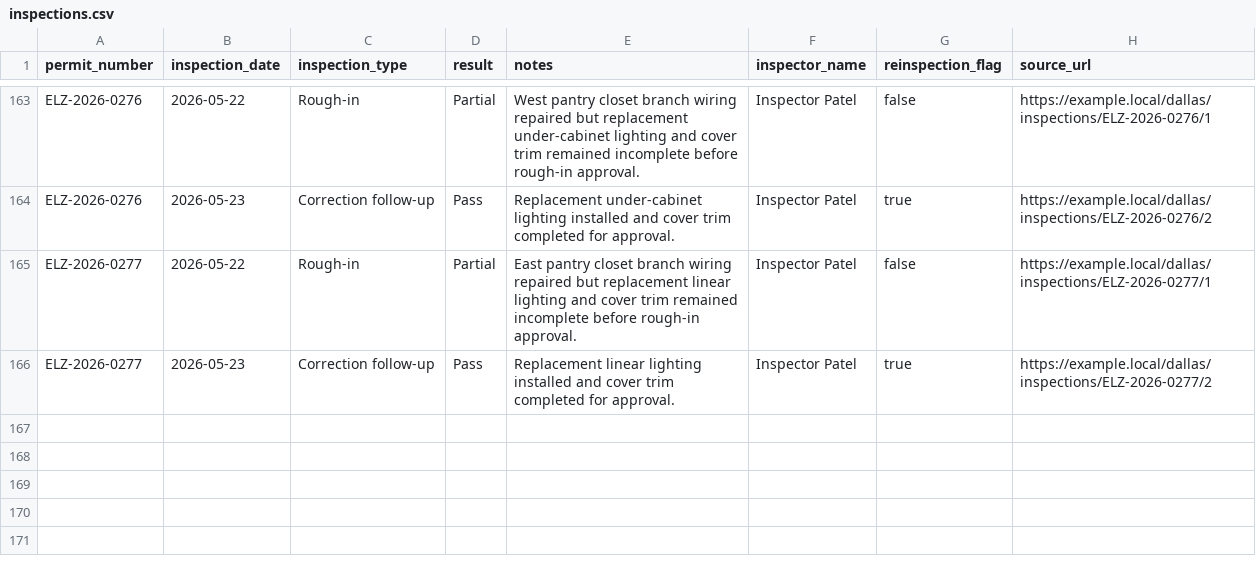
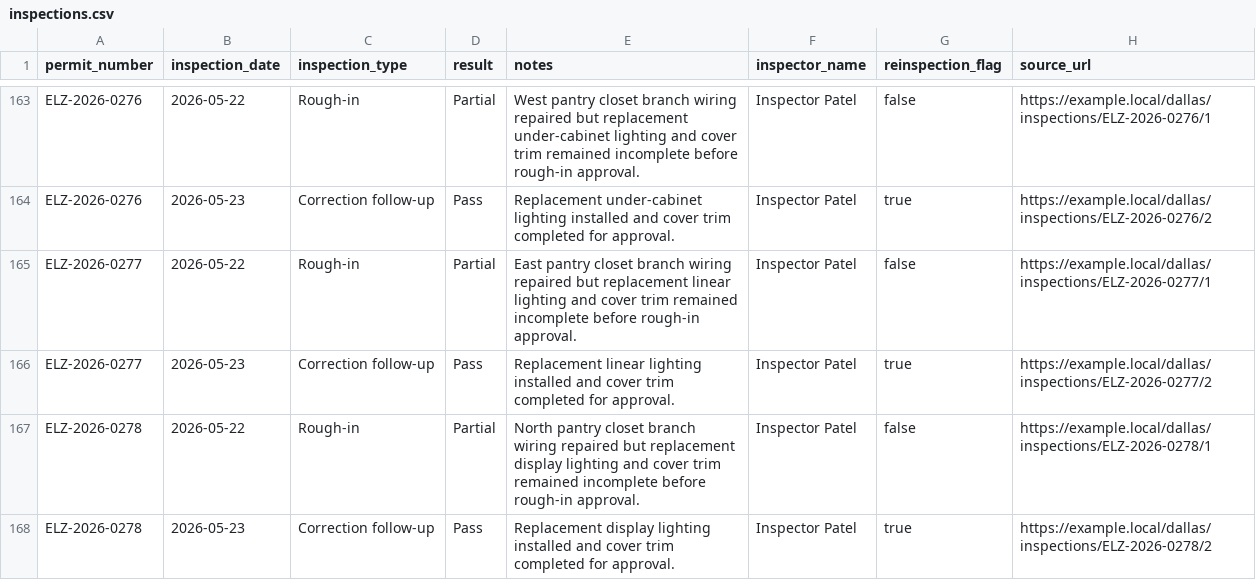
Before and after one commit to matthoffner/tuner-landing, a CSV file: generated/raw/dallas-electrician-import-sample-v2/inspections.csv, drawn as a sheet; only a part is shown, gaps mark what is left out.

```diff
--- a/generated/raw/dallas-electrician-import-sample-v2/inspections.csv
+++ b/generated/raw/dallas-electrician-import-sample-v2/inspections.csv
@@ -166 +166,3 @@ ELZ-2026-0277,2026-05-22,Rough-in,Partial,East pantry closet branch wiring repai
 ELZ-2026-0277,2026-05-23,Correction follow-up,Pass,Replacement linear lighting installed and cover trim completed for approval.,Inspector Patel,true,https://example.local/dallas/inspections/ELZ-2026-0277/2
+ELZ-2026-0278,2026-05-22,Rough-in,Partial,North pantry closet branch wiring repaired but replacement display lighting and cover trim remained incomplete before rough-in approval.,Inspector Patel,false,https://example.local/dallas/inspections/ELZ-2026-0278/1
+ELZ-2026-0278,2026-05-23,Correction follow-up,Pass,Replacement display lighting installed and cover trim completed for approval.,Inspector Patel,true,https://example.local/dallas/inspections/ELZ-2026-0278/2
```
Also changed, not shown: generated/raw/dallas-electrician-import-sample-v2/permits.csv, 25 other files.
